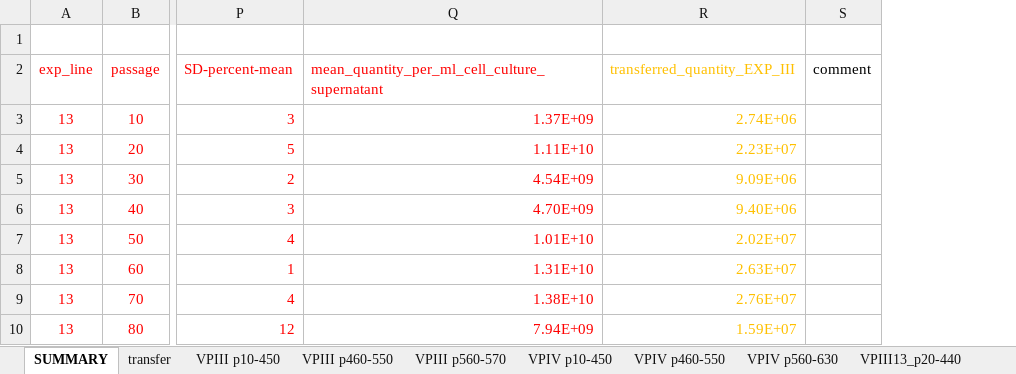
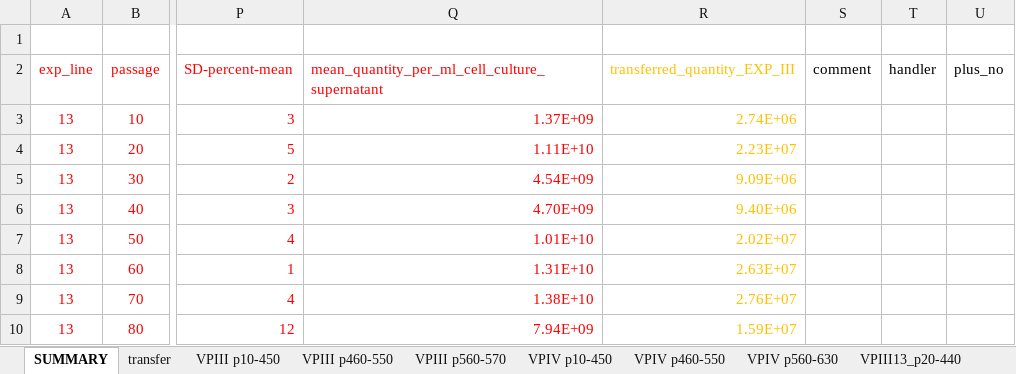
Before and after one commit to Al313/hiv1_genome_evolution, an Excel workbook: data/titration/SummaryMasterfile_qPCR_Titers.xlsx, sheet SUMMARY, drawn as a sheet; only a part is shown, gaps mark what is left out; values as stored, in another font and other column widths than the file's, no borders; the diff names each change by its address in the sheet, - before the commit and + after, or states it on an @@ line.

```diff
--- a/data/titration/SummaryMasterfile_qPCR_Titers.xlsx (sheet SUMMARY)
+++ b/data/titration/SummaryMasterfile_qPCR_Titers.xlsx (sheet SUMMARY)
+column T (handler), empty
+column U (plus_no), empty
```
Also changed, not shown: 9 other files.
